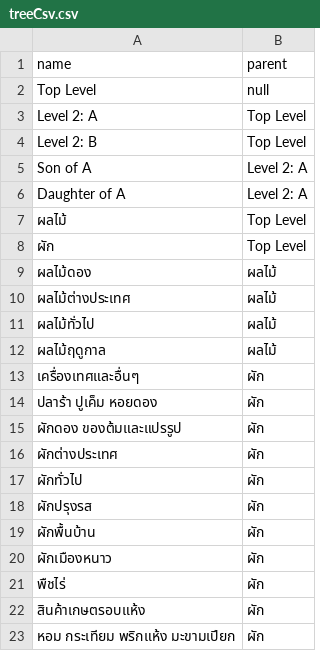
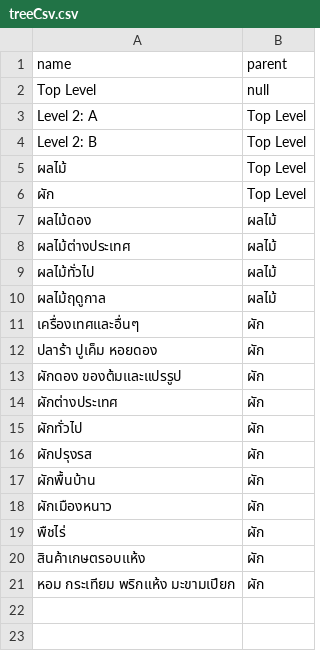
Before and after one commit to nattapanp/nattapan.p, a CSV file: treeCsv.csv, drawn as a sheet; the diff names each change by its address in the sheet, - before the commit and + after, or states it on an @@ line.

Commit message:
Update treeCsv.csv

```diff
--- a/treeCsv.csv
+++ b/treeCsv.csv
-row 5: Son of A | Level 2: A
-row 6: Daughter of A | Level 2: A
```
